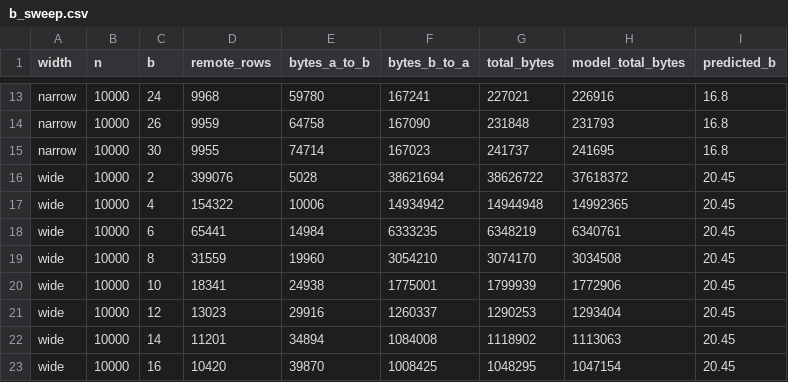
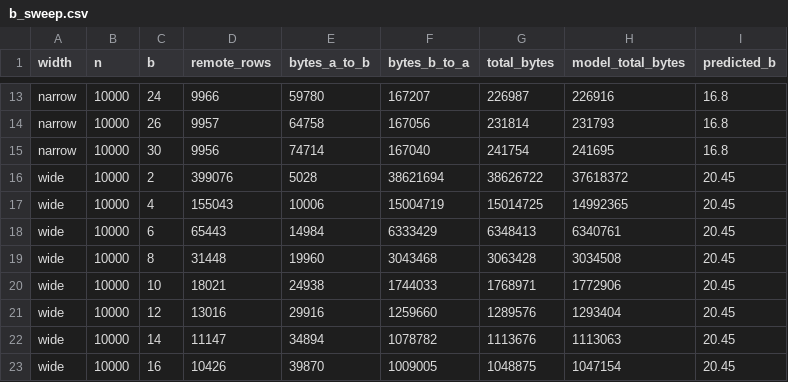
Before and after one commit to soliyaanurag/Bloom-Filter-based-semi-join, a CSV file: docs/midsem/b_sweep.csv, drawn as a sheet; only a part is shown, gaps mark what is left out; the diff covers the shown part only; the diff names each change by its address in the sheet, - before the commit and + after, or states it on an @@ line.

```diff
--- a/docs/midsem/b_sweep.csv
+++ b/docs/midsem/b_sweep.csv
-D13 (remote_rows): 9968
+D13 (remote_rows): 9966
-F13 (bytes_b_to_a): 167241
+F13 (bytes_b_to_a): 167207
-G13 (total_bytes): 227021
+G13 (total_bytes): 226987
-D14 (remote_rows): 9959
+D14 (remote_rows): 9957
-F14 (bytes_b_to_a): 167090
+F14 (bytes_b_to_a): 167056
-G14 (total_bytes): 231848
+G14 (total_bytes): 231814
-D15 (remote_rows): 9955
+D15 (remote_rows): 9956
-F15 (bytes_b_to_a): 167023
+F15 (bytes_b_to_a): 167040
-G15 (total_bytes): 241737
+G15 (total_bytes): 241754
-D17 (remote_rows): 154322
+D17 (remote_rows): 155043
-F17 (bytes_b_to_a): 14934942
+F17 (bytes_b_to_a): 15004719
-G17 (total_bytes): 14944948
+G17 (total_bytes): 15014725
-D18 (remote_rows): 65441
+D18 (remote_rows): 65443
-F18 (bytes_b_to_a): 6333235
+F18 (bytes_b_to_a): 6333429
-G18 (total_bytes): 6348219
+G18 (total_bytes): 6348413
-D19 (remote_rows): 31559
+D19 (remote_rows): 31448
-F19 (bytes_b_to_a): 3054210
+F19 (bytes_b_to_a): 3043468
-G19 (total_bytes): 3074170
+G19 (total_bytes): 3063428
-D20 (remote_rows): 18341
+D20 (remote_rows): 18021
-F20 (bytes_b_to_a): 1775001
+F20 (bytes_b_to_a): 1744033
-G20 (total_bytes): 1799939
+G20 (total_bytes): 1768971
-D21 (remote_rows): 13023
+D21 (remote_rows): 13016
-F21 (bytes_b_to_a): 1260337
+F21 (bytes_b_to_a): 1259660
-G21 (total_bytes): 1290253
+G21 (total_bytes): 1289576
-D22 (remote_rows): 11201
+D22 (remote_rows): 11147
-F22 (bytes_b_to_a): 1084008
+F22 (bytes_b_to_a): 1078782
-G22 (total_bytes): 1118902
+G22 (total_bytes): 1113676
-D23 (remote_rows): 10420
+D23 (remote_rows): 10426
-F23 (bytes_b_to_a): 1008425
+F23 (bytes_b_to_a): 1009005
-G23 (total_bytes): 1048295
+G23 (total_bytes): 1048875
```
Also changed, not shown: 48 edited cells elsewhere in this file, docs/midsem/results.csv, 11 other files.
